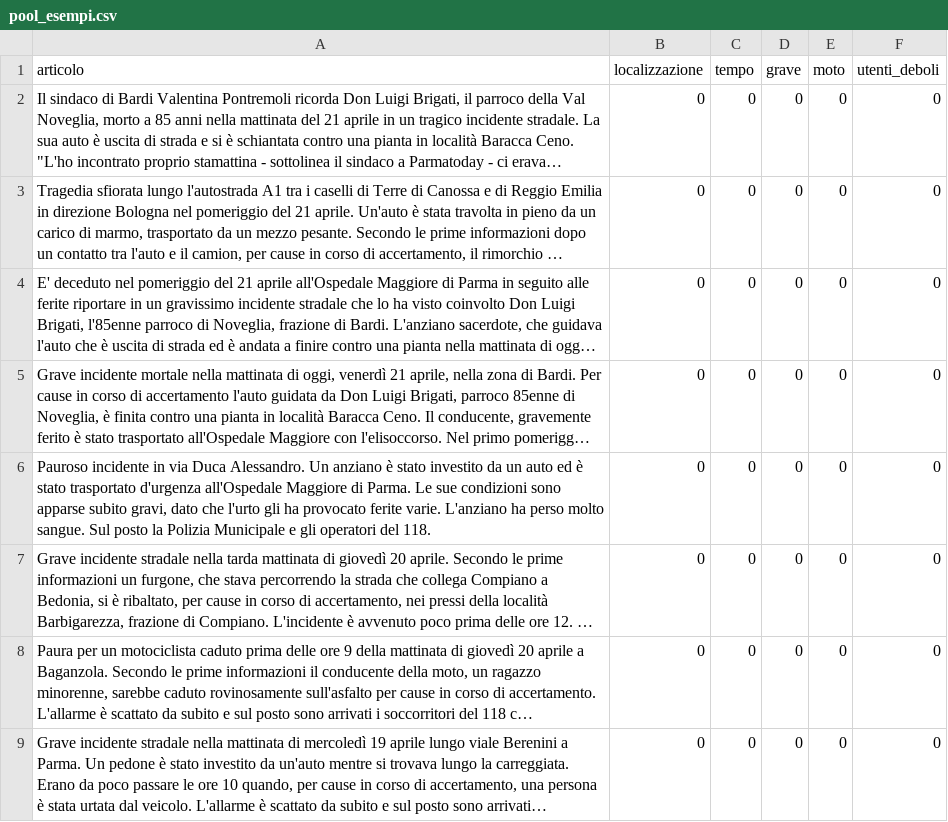
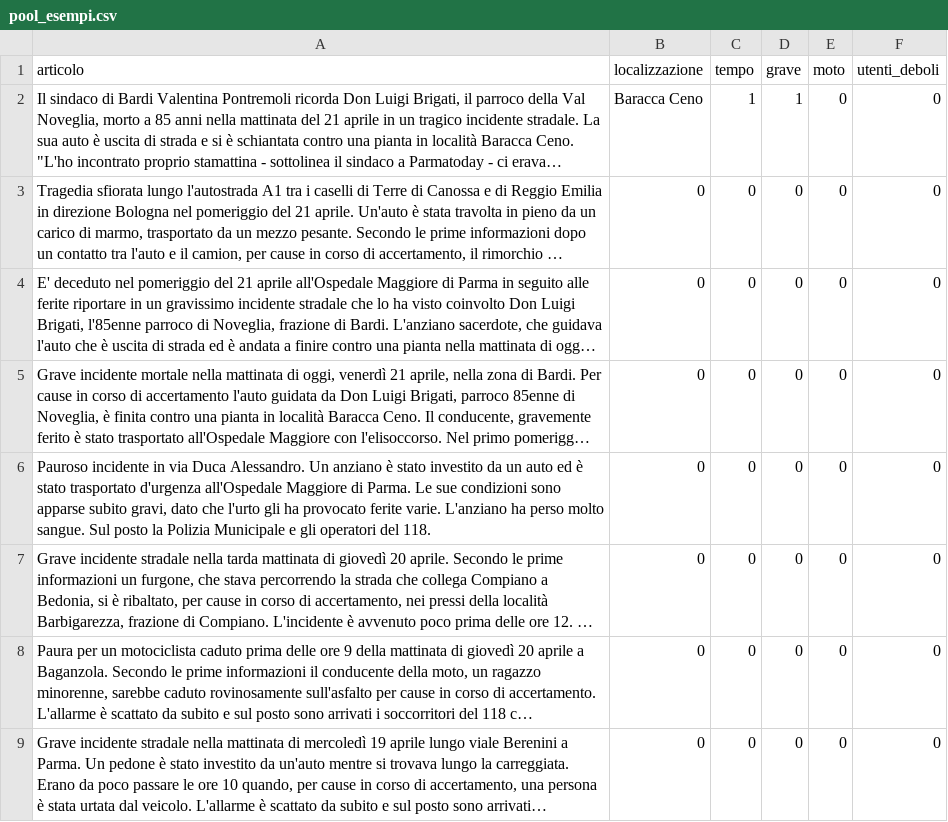
Before and after one commit to doinacauliuc/Prompt-Engineering, a CSV file: Dataset/pool_esempi.csv, drawn as a sheet; only a part is shown; long unchanged cells end in …; the diff names each change by its address in the sheet, - before the commit and + after, or states it on an @@ line.

Commit message:
add: dataset and scripts

```diff
--- a/Dataset/pool_esempi.csv
+++ b/Dataset/pool_esempi.csv
-B2 (localizzazione): 0
+B2 (localizzazione): Baracca Ceno
-C2 (tempo): 0
+C2 (tempo): 1
-D2 (grave): 0
+D2 (grave): 1
```
Also changed, not shown: 5 other files.
